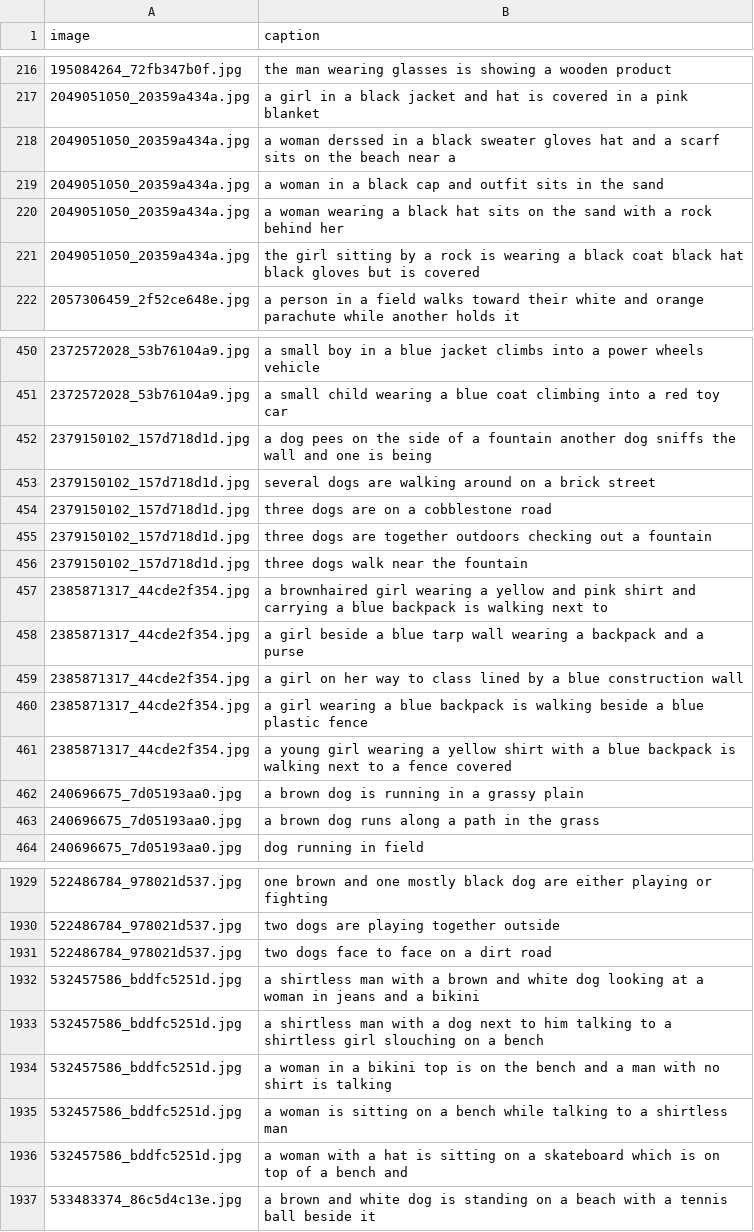
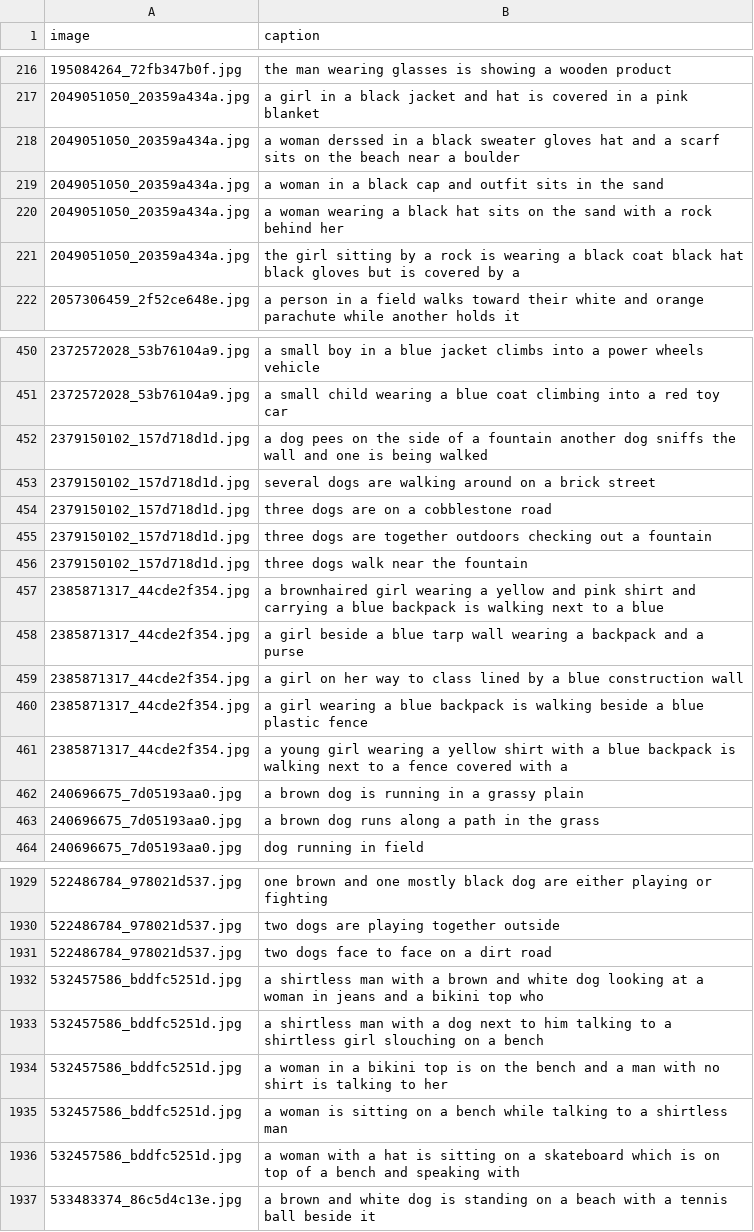
Before and after one commit to fbocchi/show-and-tell, a CSV file: flickr8k/captions_test.csv, drawn as a sheet; only a part is shown, gaps mark what is left out; the diff covers the shown part only.

Commit message:
Inference. Next step: upgrade & re-train model

```diff
--- a/flickr8k/captions_test.csv
+++ b/flickr8k/captions_test.csv
@@ -217,6 +217,6 @@ image,caption
 2049051050_20359a434a.jpg,a girl in a black jacket and hat is covered in a pink blanket
-2049051050_20359a434a.jpg,a woman derssed in a black sweater gloves hat and a scarf sits on the beach near a
+2049051050_20359a434a.jpg,a woman derssed in a black sweater gloves hat and a scarf sits on the beach near a boulder
 2049051050_20359a434a.jpg,a woman in a black cap and outfit sits in the sand
 2049051050_20359a434a.jpg,a woman wearing a black hat sits on the sand with a rock behind her
-2049051050_20359a434a.jpg,the girl sitting by a rock is wearing a black coat black hat black gloves but is covered
+2049051050_20359a434a.jpg,the girl sitting by a rock is wearing a black coat black hat black gloves but is covered by a
 2057306459_2f52ce648e.jpg,a person in a field walks toward their white and orange parachute while another holds it
@@ -451,3 +451,3 @@ image,caption
 2372572028_53b76104a9.jpg,a small child wearing a blue coat climbing into a red toy car
-2379150102_157d718d1d.jpg,a dog pees on the side of a fountain another dog sniffs the wall and one is being
+2379150102_157d718d1d.jpg,a dog pees on the side of a fountain another dog sniffs the wall and one is being walked
 2379150102_157d718d1d.jpg,several dogs are walking around on a brick street
@@ -456,3 +456,3 @@ image,caption
 2379150102_157d718d1d.jpg,three dogs walk near the fountain
-2385871317_44cde2f354.jpg,a brownhaired girl wearing a yellow and pink shirt and carrying a blue backpack is walking next to
+2385871317_44cde2f354.jpg,a brownhaired girl wearing a yellow and pink shirt and carrying a blue backpack is walking next to a blue
 2385871317_44cde2f354.jpg,a girl beside a blue tarp wall wearing a backpack and a purse
@@ -460,3 +460,3 @@ image,caption
 2385871317_44cde2f354.jpg,a girl wearing a blue backpack is walking beside a blue plastic fence
-2385871317_44cde2f354.jpg,a young girl wearing a yellow shirt with a blue backpack is walking next to a fence covered
+2385871317_44cde2f354.jpg,a young girl wearing a yellow shirt with a blue backpack is walking next to a fence covered with a
 240696675_7d05193aa0.jpg,a brown dog is running in a grassy plain
@@ -1931,7 +1931,7 @@ image,caption
 522486784_978021d537.jpg,two dogs face to face on a dirt road
-532457586_bddfc5251d.jpg,a shirtless man with a brown and white dog looking at a woman in jeans and a bikini
+532457586_bddfc5251d.jpg,a shirtless man with a brown and white dog looking at a woman in jeans and a bikini top who
 532457586_bddfc5251d.jpg,a shirtless man with a dog next to him talking to a shirtless girl slouching on a bench
-532457586_bddfc5251d.jpg,a woman in a bikini top is on the bench and a man with no shirt is talking
+532457586_bddfc5251d.jpg,a woman in a bikini top is on the bench and a man with no shirt is talking to her
 532457586_bddfc5251d.jpg,a woman is sitting on a bench while talking to a shirtless man
-532457586_bddfc5251d.jpg,a woman with a hat is sitting on a skateboard which is on top of a bench and
+532457586_bddfc5251d.jpg,a woman with a hat is sitting on a skateboard which is on top of a bench and speaking with
 533483374_86c5d4c13e.jpg,a brown and white dog is standing on a beach with a tennis ball beside it
```
Also changed, not shown: 45 edited cells elsewhere in this file, 7 other files.
